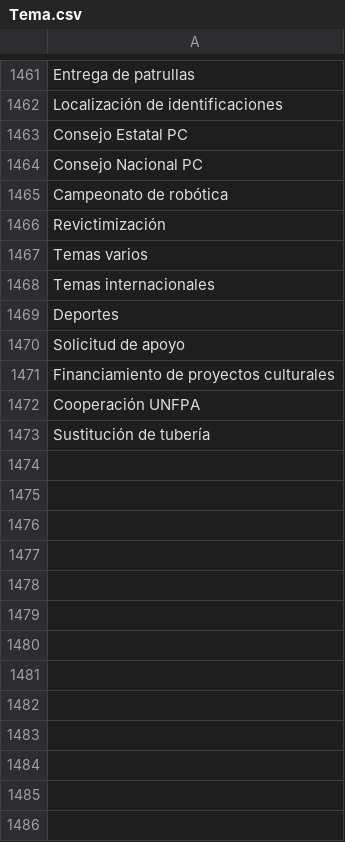
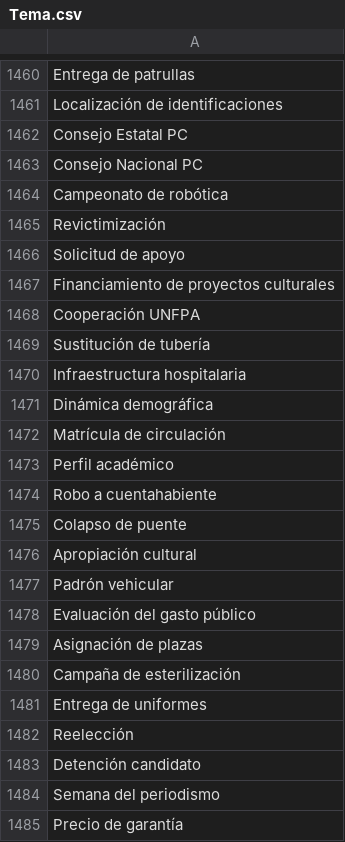
Before and after one commit to thelonious9/captura-portadas, a CSV file: Tema.csv, drawn as a sheet; only a part is shown, gaps mark what is left out; the diff covers the shown part only.

Commit message:
Homologación de temas

```diff
--- a/Tema.csv
+++ b/Tema.csv
@@ -1466,5 +1465,2 @@ Campeonato de robótica
 Revictimización
-Temas varios
-Temas internacionales
-Deportes
 Solicitud de apoyo
@@ -1473 +1469,17 @@ Cooperación UNFPA
 Sustitución de tubería
+Infraestructura hospitalaria
+Dinámica demográfica
+Matrícula de circulación
+Perfil académico
+Robo a cuentahabiente
+Colapso de puente
+Apropiación cultural
+Padrón vehicular
+Evaluación del gasto público
+Asignación de plazas
+Campaña de esterilización
+Entrega de uniformes
+Reelección
+Detención candidato
+Semana del periodismo
+Precio de garantía
```
Also changed, not shown: 16 added rows and 7 removed rows elsewhere in this file.
